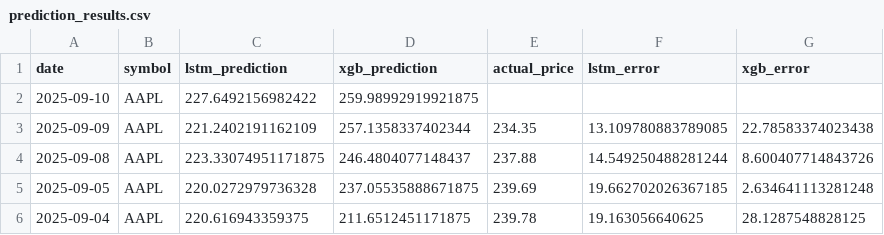
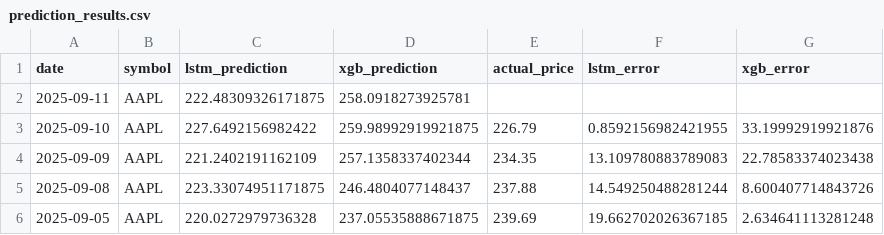
Before and after one commit to pankitthakkar/stock-price-predictor, a CSV file: prediction_results.csv, drawn as a sheet; only a part is shown; the shorter side is filled out with more unchanged rows.

```diff
--- a/prediction_results.csv
+++ b/prediction_results.csv
@@ -1,4 +1,5 @@
 date,symbol,lstm_prediction,xgb_prediction,actual_price,lstm_error,xgb_error
-2025-09-10,AAPL,227.6492156982422,259.98992919921875,,,
-2025-09-09,AAPL,221.2402191162109,257.1358337402344,234.35,13.109780883789085,22.78583374023438
+2025-09-11,AAPL,222.48309326171875,258.0918273925781,,,
+2025-09-10,AAPL,227.6492156982422,259.98992919921875,226.79,0.8592156982421955,33.19992919921876
+2025-09-09,AAPL,221.2402191162109,257.1358337402344,234.35,13.109780883789083,22.78583374023438
 2025-09-08,AAPL,223.33074951171875,246.4804077148437,237.88,14.549250488281244,8.600407714843726
```
Also changed, not shown: 2 other files.
